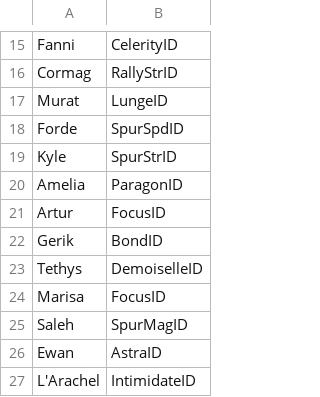
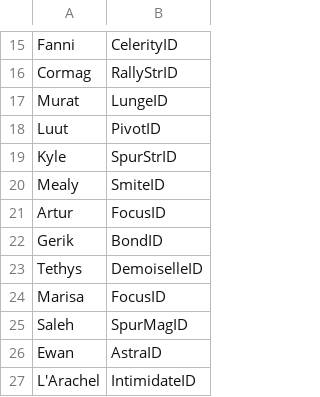
Before and after one commit to FireEmblemUniverse/VBA-Blitz-Tendency, a CSV file: Tables/FE8 Nightmare modules/FE8 Personal Skill Editor.csv, drawn as a sheet; only a part is shown, gaps mark what is left out; removed rows and columns are numbered as before the commit, all else as after; the diff names each change by its address in the sheet, - before the commit and + after, or states it on an @@ line.

```diff
--- a/Tables/FE8 Nightmare modules/FE8 Personal Skill Editor.csv
+++ b/Tables/FE8 Nightmare modules/FE8 Personal Skill Editor.csv
-row 18: Forde | SpurSpdID
+row 18: Luut | PivotID
-row 20: Amelia | ParagonID
+row 20: Mealy | SmiteID
```
Also changed, not shown: Tables/FE8 Nightmare modules/Class & Character editors/FE8 Character Editor.csv, Tables/FE8 Nightmare modules/Item editors/FE8 Item Editor.csv, 24 other files.
